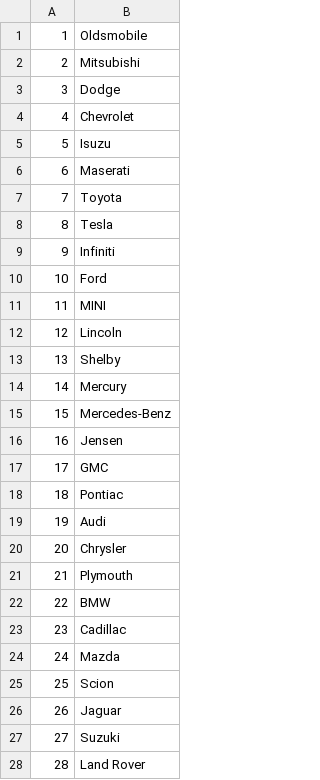
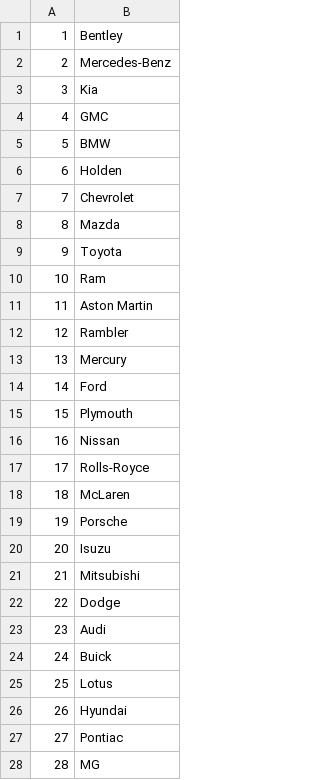
Before and after one commit to phoxelua/kmsmog, a CSV file: make.csv, drawn as a sheet; only a part is shown; the diff covers the shown part only.

```diff
--- a/make.csv
+++ b/make.csv
@@ -1,28 +1,28 @@
-1,Oldsmobile
-2,Mitsubishi
-3,Dodge
-4,Chevrolet
-5,Isuzu
-6,Maserati
-7,Toyota
-8,Tesla
-9,Infiniti
-10,Ford
-11,MINI
-12,Lincoln
-13,Shelby
-14,Mercury
-15,Mercedes-Benz
-16,Jensen
-17,GMC
-18,Pontiac
-19,Audi
-20,Chrysler
-21,Plymouth
-22,BMW
-23,Cadillac
-24,Mazda
-25,Scion
-26,Jaguar
-27,Suzuki
-28,Land Rover
+1,Bentley
+2,Mercedes-Benz
+3,Kia
+4,GMC
+5,BMW
+6,Holden
+7,Chevrolet
+8,Mazda
+9,Toyota
+10,Ram
+11,Aston Martin
+12,Rambler
+13,Mercury
+14,Ford
+15,Plymouth
+16,Nissan
+17,Rolls-Royce
+18,McLaren
+19,Porsche
+20,Isuzu
+21,Mitsubishi
+22,Dodge
+23,Audi
+24,Buick
+25,Lotus
+26,Hyundai
+27,Pontiac
+28,MG
```
Also changed, not shown: 48 edited cells elsewhere in this file, model.csv, 1 other file.
